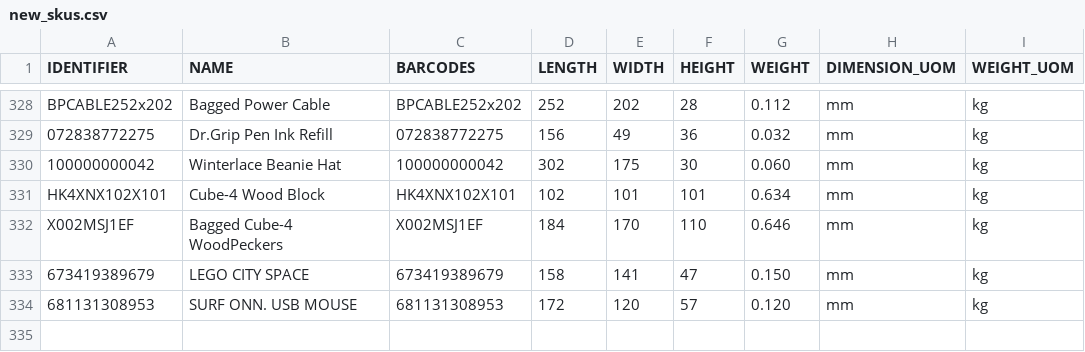
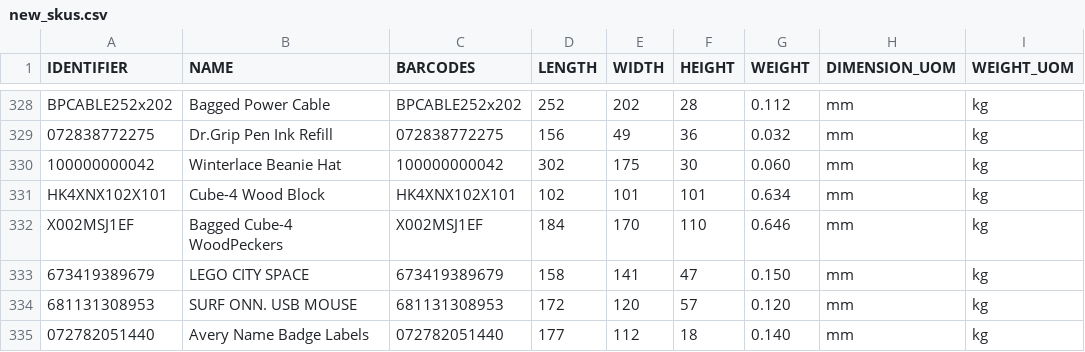
Before and after one commit to tanmayDhasade/sqa_scripts, a CSV file: new_skus.csv, drawn as a sheet; only a part is shown, gaps mark what is left out; the diff names each change by its address in the sheet, - before the commit and + after, or states it on an @@ line.

Commit message:
Update new_skus.csv

```diff
--- a/new_skus.csv
+++ b/new_skus.csv
+row 335: 072782051440 | Avery Name Badge Labels | 072782051440 | 177 | 112 | 18 | 0.140 | mm | kg
```
